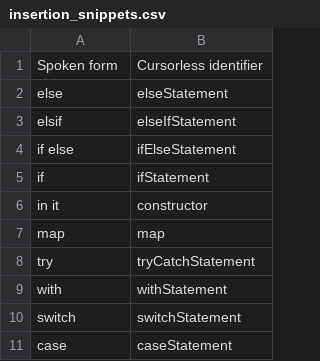
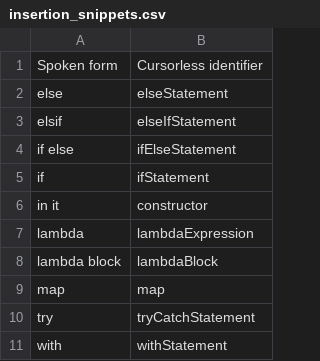
Before and after one commit to rokubop/roku_knausj_talon, a CSV file: cursorless-settings/experimental/insertion_snippets.csv, drawn as a sheet; only a part is shown; the shorter side is filled out with more unchanged rows; the diff names each change by its address in the sheet, - before the commit and + after, or states it on an @@ line.

```diff
--- a/cursorless-settings/experimental/insertion_snippets.csv
+++ b/cursorless-settings/experimental/insertion_snippets.csv
+row 7: lambda | lambdaExpression
+row 8: lambda block | lambdaBlock
```
Also changed, not shown: 3 other files.
